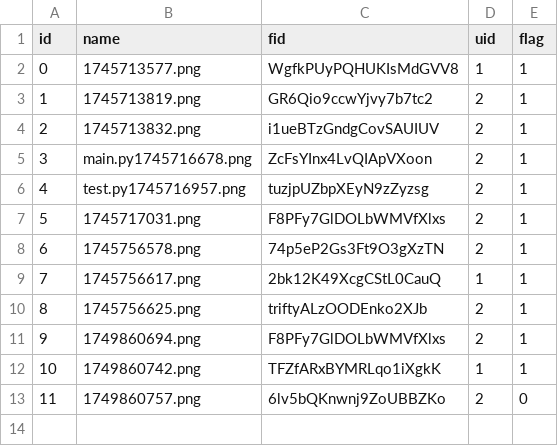
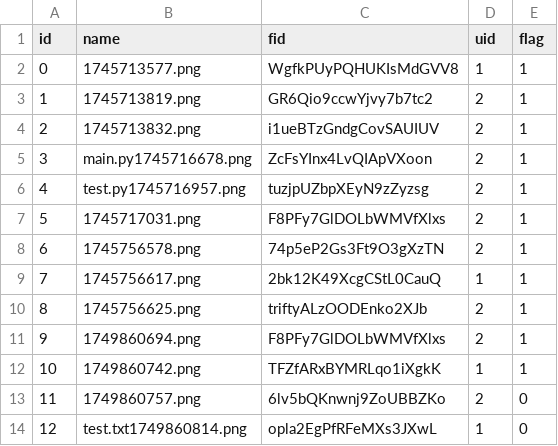
Before and after one commit to diN0s4urs/WWW, a CSV file: imgs/note.csv, drawn as a sheet; the diff names each change by its address in the sheet, - before the commit and + after, or states it on an @@ line.

Commit message:
Add/Update the note.csv successfully via API

```diff
--- a/imgs/note.csv
+++ b/imgs/note.csv
+row 14: 12 | test.txt1749860814.png | opla2EgPfRFeMXs3JXwL | 1 | 0
```
